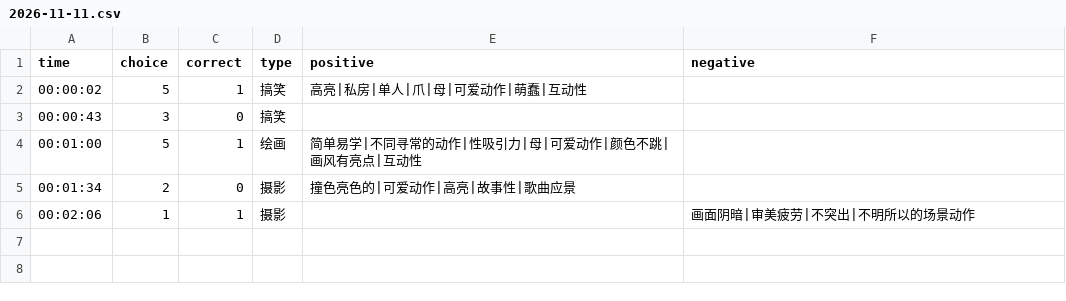
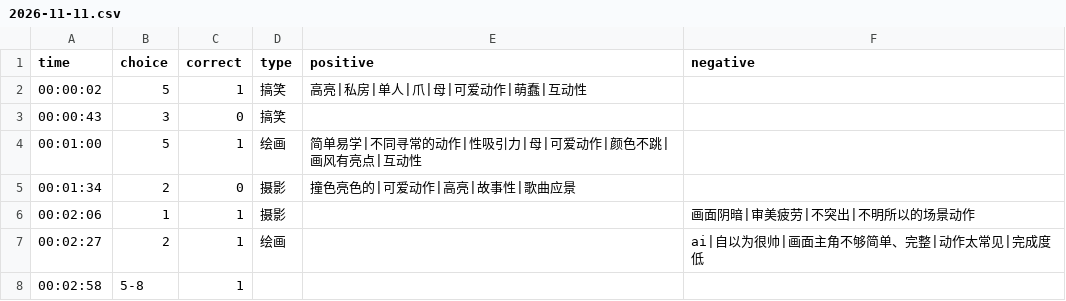
Before and after one commit to heyan9/qidi-data, a CSV file: logs/2026-11-11.csv, drawn as a sheet.

Commit message:
sync logs/2026-11-11.csv

```diff
--- a/logs/2026-11-11.csv
+++ b/logs/2026-11-11.csv
@@ -6 +6,3 @@ time,choice,correct,type,positive,negative
 00:02:06,1,1,摄影,,画面阴暗|审美疲劳|不突出|不明所以的场景动作
+00:02:27,2,1,绘画,,ai|自以为很帅|画面主角不够简单、完整|动作太常见|完成度低
+00:02:58,5-8,1
```
